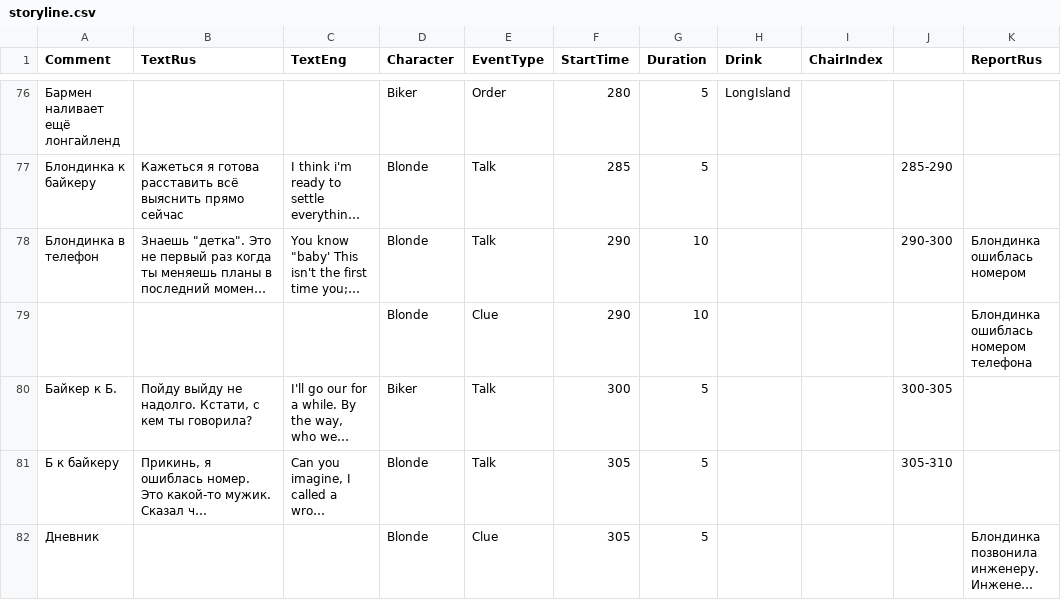
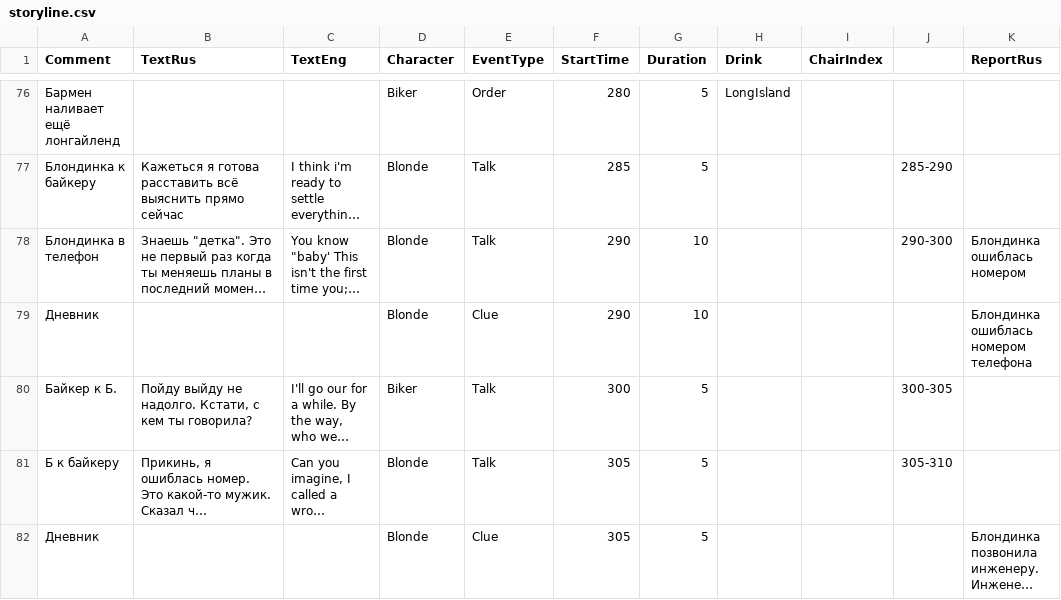
Before and after one commit to matthewpoletin/LD47, a CSV file: Assets/Media/storyline.csv, drawn as a sheet; only a part is shown, gaps mark what is left out; long unchanged cells end in …; the diff names each change by its address in the sheet, - before the commit and + after, or states it on an @@ line.

```diff
--- a/Assets/Media/storyline.csv
+++ b/Assets/Media/storyline.csv
-A79 (Comment): (empty)
+A79 (Comment): Дневник
```
Also changed, not shown: 23 other files.
